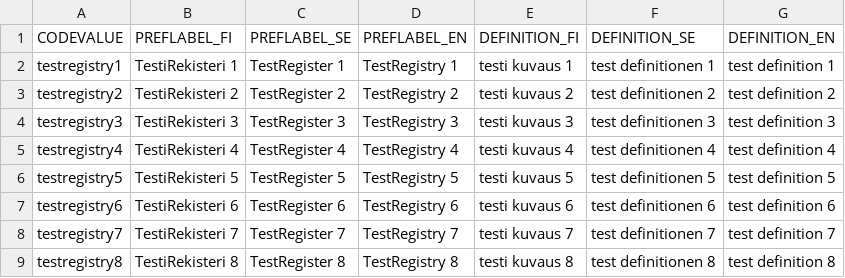
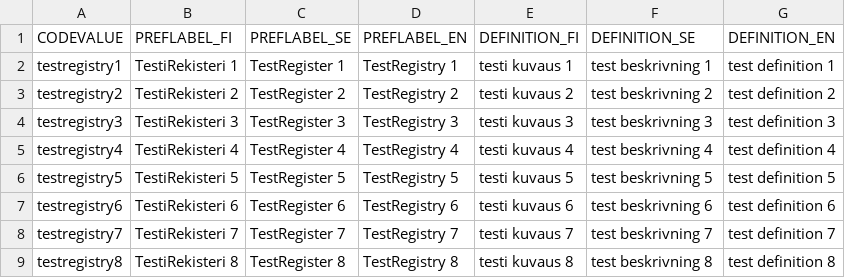
Before and after one commit to VRK-YTI/yti-codelist-content-intake-service, a CSV file: src/main/resources/coderegistries/v1_coderegistries.csv, drawn as a sheet.

```diff
--- a/src/main/resources/coderegistries/v1_coderegistries.csv
+++ b/src/main/resources/coderegistries/v1_coderegistries.csv
@@ -1,9 +1,9 @@
 CODEVALUE,PREFLABEL_FI,PREFLABEL_SE,PREFLABEL_EN,DEFINITION_FI,DEFINITION_SE,DEFINITION_EN
-testregistry1,TestiRekisteri 1,TestRegister 1,TestRegistry 1,testi kuvaus 1,test definitionen 1,test definition 1
-testregistry2,TestiRekisteri 2,TestRegister 2,TestRegistry 2,testi kuvaus 2,test definitionen 2,test definition 2
-testregistry3,TestiRekisteri 3,TestRegister 3,TestRegistry 3,testi kuvaus 3,test definitionen 3,test definition 3
-testregistry4,TestiRekisteri 4,TestRegister 4,TestRegistry 4,testi kuvaus 4,test definitionen 4,test definition 4
-testregistry5,TestiRekisteri 5,TestRegister 5,TestRegistry 5,testi kuvaus 5,test definitionen 5,test definition 5
-testregistry6,TestiRekisteri 6,TestRegister 6,TestRegistry 6,testi kuvaus 6,test definitionen 6,test definition 6
-testregistry7,TestiRekisteri 7,TestRegister 7,TestRegistry 7,testi kuvaus 7,test definitionen 7,test definition 7
-testregistry8,TestiRekisteri 8,TestRegister 8,TestRegistry 8,testi kuvaus 8,test definitionen 8,test definition 8
+testregistry1,TestiRekisteri 1,TestRegister 1,TestRegistry 1,testi kuvaus 1,test beskrivning 1,test definition 1
+testregistry2,TestiRekisteri 2,TestRegister 2,TestRegistry 2,testi kuvaus 2,test beskrivning 2,test definition 2
+testregistry3,TestiRekisteri 3,TestRegister 3,TestRegistry 3,testi kuvaus 3,test beskrivning 3,test definition 3
+testregistry4,TestiRekisteri 4,TestRegister 4,TestRegistry 4,testi kuvaus 4,test beskrivning 4,test definition 4
+testregistry5,TestiRekisteri 5,TestRegister 5,TestRegistry 5,testi kuvaus 5,test beskrivning 5,test definition 5
+testregistry6,TestiRekisteri 6,TestRegister 6,TestRegistry 6,testi kuvaus 6,test beskrivning 6,test definition 6
+testregistry7,TestiRekisteri 7,TestRegister 7,TestRegistry 7,testi kuvaus 7,test beskrivning 7,test definition 7
+testregistry8,TestiRekisteri 8,TestRegister 8,TestRegistry 8,testi kuvaus 8,test beskrivning 8,test definition 8
```
Also changed, not shown: src/main/resources/codes/v1_codes.csv, src/main/resources/codeschemes/v1_codeschemes.csv, 5 other files.
